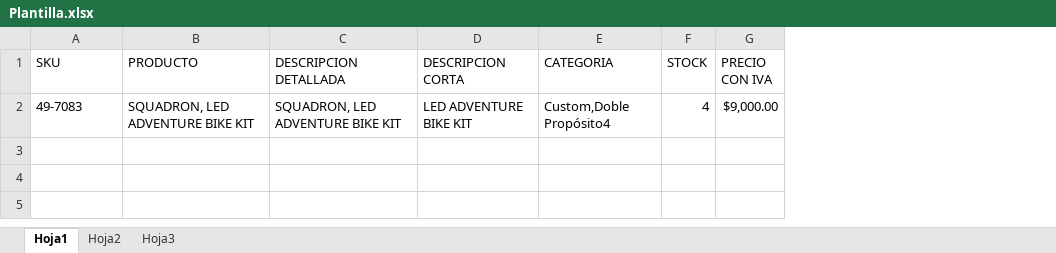
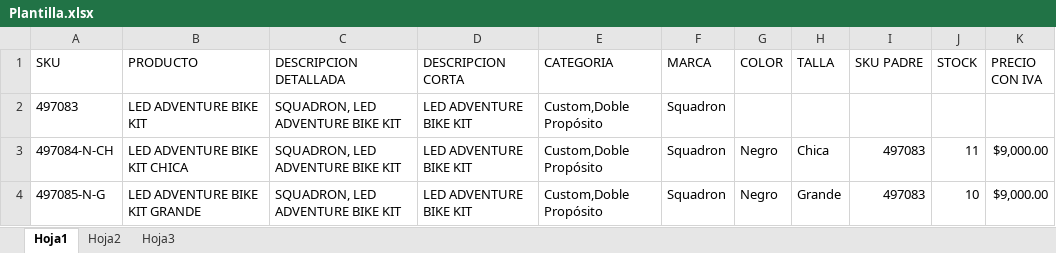
Before and after one commit to ICGiovanni/hainzersupply, an Excel workbook: excel/Plantilla.xlsx, sheet Hoja1, drawn as a sheet; values as stored, in another font and other column widths than the file's, no borders; table styles not drawn; addresses are those after the commit; the diff names each change by its address in the sheet, - before the commit and + after, or states it on an @@ line.

```diff
--- a/excel/Plantilla.xlsx (sheet Hoja1)
+++ b/excel/Plantilla.xlsx (sheet Hoja1)
+column F (MARCA), row 4: Squadron
+column G (COLOR), row 4: Negro
+column H (TALLA), row 4: Grande
+column I (SKU PADRE), row 4: 497083
+row 2: 497083 | LED ADVENTURE BIKE KIT | SQUADRON, LED ADVENTURE BIKE KIT | LED ADVENTURE BIKE KIT | Custom,Doble Propósito | Squadron
+row 3: 497084-N-CH | LED ADVENTURE BIKE KIT CHICA | SQUADRON, LED ADVENTURE BIKE KIT | LED ADVENTURE BIKE KIT | Custom,Doble Propósito | Squadron | Negro | Chica | 497083 | 11 | $9,000.00
-A4 (SKU): 49-7083
+A4 (SKU): 497085-N-G
-B4 (PRODUCTO): SQUADRON, LED ADVENTURE BIKE KIT
+B4 (PRODUCTO): LED ADVENTURE BIKE KIT GRANDE
-E4 (CATEGORIA): Custom,Doble Propósito4
+E4 (CATEGORIA): Custom,Doble Propósito
-J4 (STOCK): 4
+J4 (STOCK): 10
```
Also changed, not shown: 3 other files.
